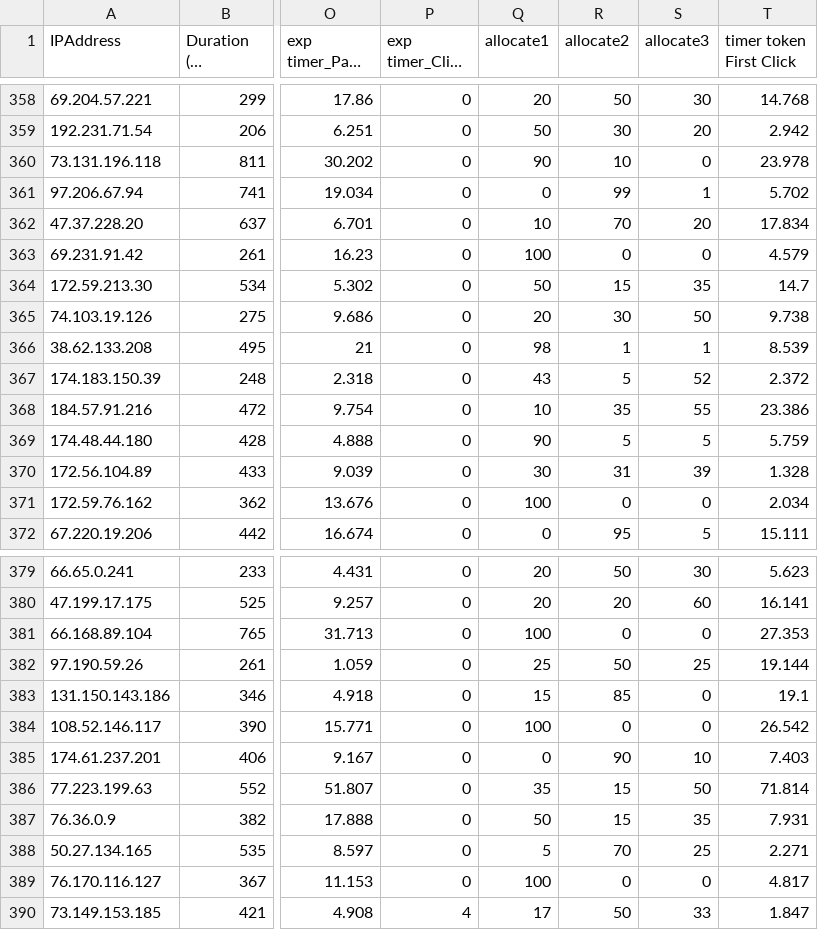
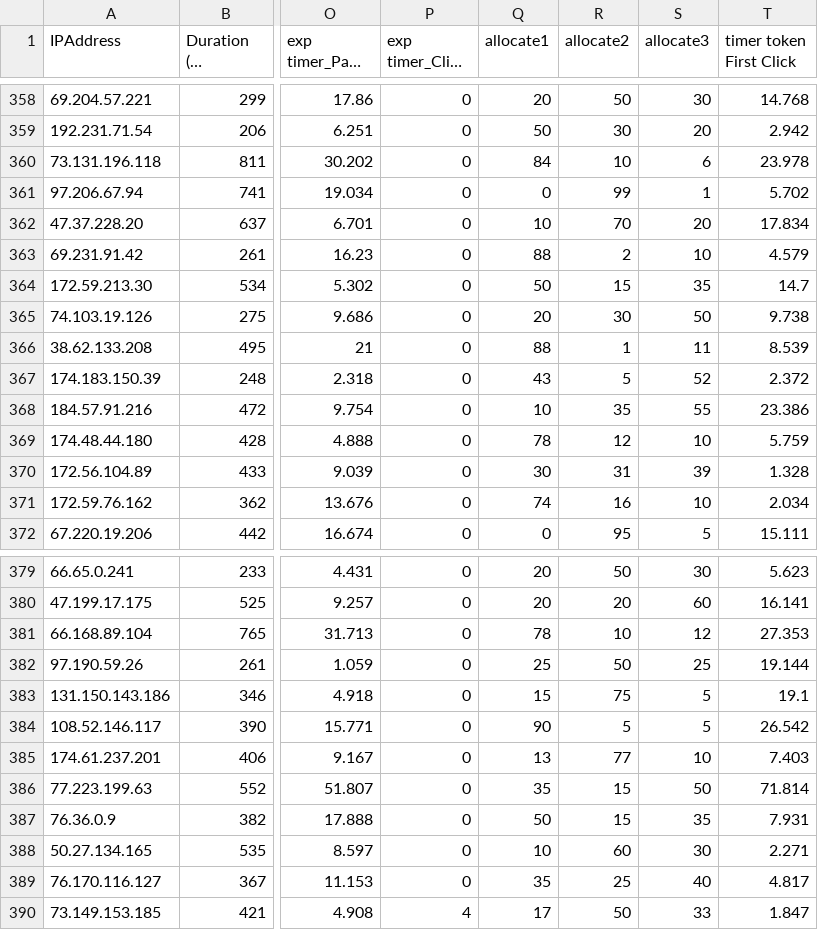
Before and after one commit to jobubabin/EpistemicAI, a CSV file: IsthereGodhumanusejj.csv, drawn as a sheet; only a part is shown, gaps mark what is left out; long unchanged cells end in …; the diff covers the shown part only; the diff names each change by its address in the sheet, - before the commit and + after, or states it on an @@ line.

Commit message:
Add files via upload

```diff
--- a/IsthereGodhumanusejj.csv
+++ b/IsthereGodhumanusejj.csv
-Q360 (allocate1): 90
+Q360 (allocate1): 84
-S360 (allocate3): 0
+S360 (allocate3): 6
-Q363 (allocate1): 100
+Q363 (allocate1): 88
-R363 (allocate2): 0
+R363 (allocate2): 2
-S363 (allocate3): 0
+S363 (allocate3): 10
-Q366 (allocate1): 98
+Q366 (allocate1): 88
-S366 (allocate3): 1
+S366 (allocate3): 11
-Q369 (allocate1): 90
+Q369 (allocate1): 78
-R369 (allocate2): 5
+R369 (allocate2): 12
-S369 (allocate3): 5
+S369 (allocate3): 10
-Q371 (allocate1): 100
+Q371 (allocate1): 74
-R371 (allocate2): 0
+R371 (allocate2): 16
-S371 (allocate3): 0
+S371 (allocate3): 10
-Q381 (allocate1): 100
+Q381 (allocate1): 78
-R381 (allocate2): 0
+R381 (allocate2): 10
-S381 (allocate3): 0
+S381 (allocate3): 12
-R383 (allocate2): 85
+R383 (allocate2): 75
-S383:S384 (allocate3): 0
+S383:S384 (allocate3): 5
-Q384 (allocate1): 100
+Q384 (allocate1): 90
-R384 (allocate2): 0
+R384 (allocate2): 5
-Q385 (allocate1): 0
+Q385 (allocate1): 13
-R385 (allocate2): 90
+R385 (allocate2): 77
-Q388 (allocate1): 5
+Q388 (allocate1): 10
-R388 (allocate2): 70
+R388 (allocate2): 60
-S388 (allocate3): 25
+S388 (allocate3): 30
-Q389 (allocate1): 100
+Q389 (allocate1): 35
-R389 (allocate2): 0
+R389 (allocate2): 25
-S389 (allocate3): 0
+S389 (allocate3): 40
```
Also changed, not shown: 16 edited cells elsewhere in this file.
